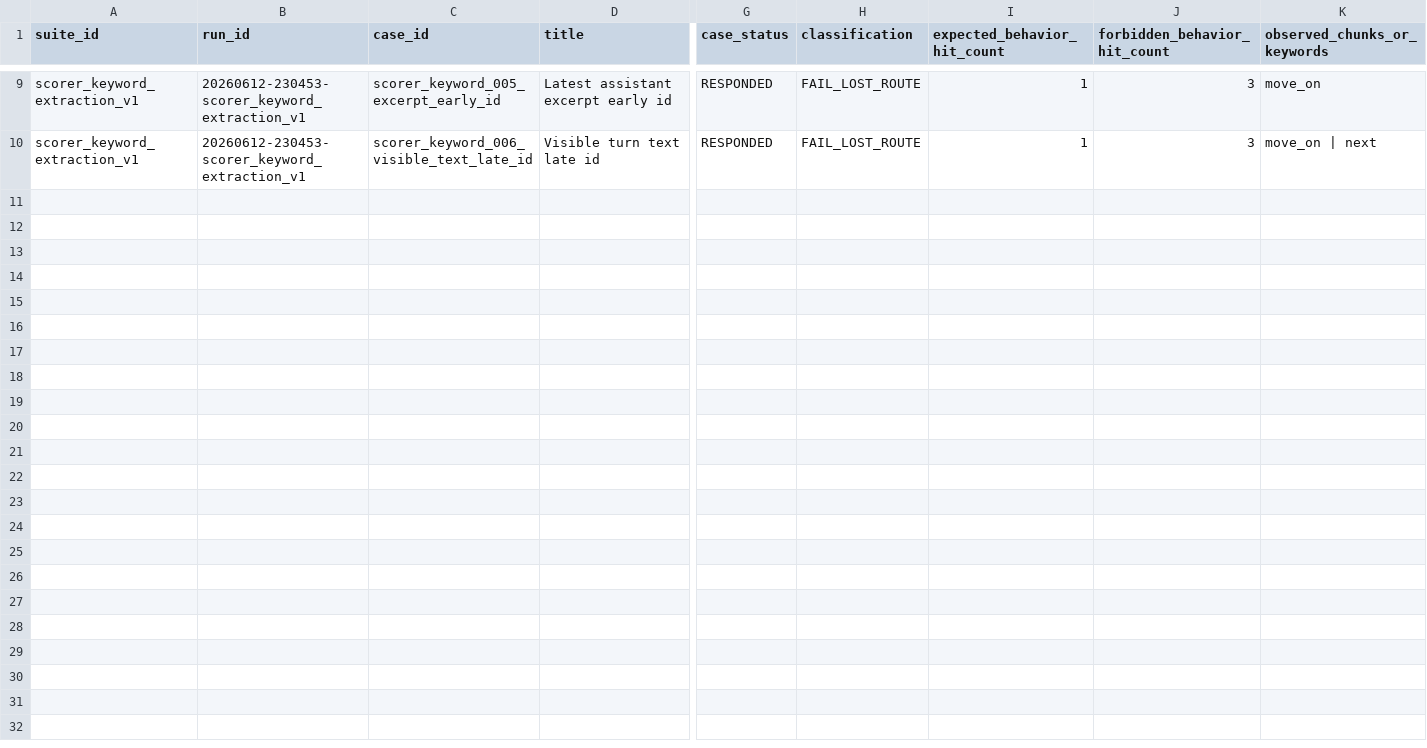
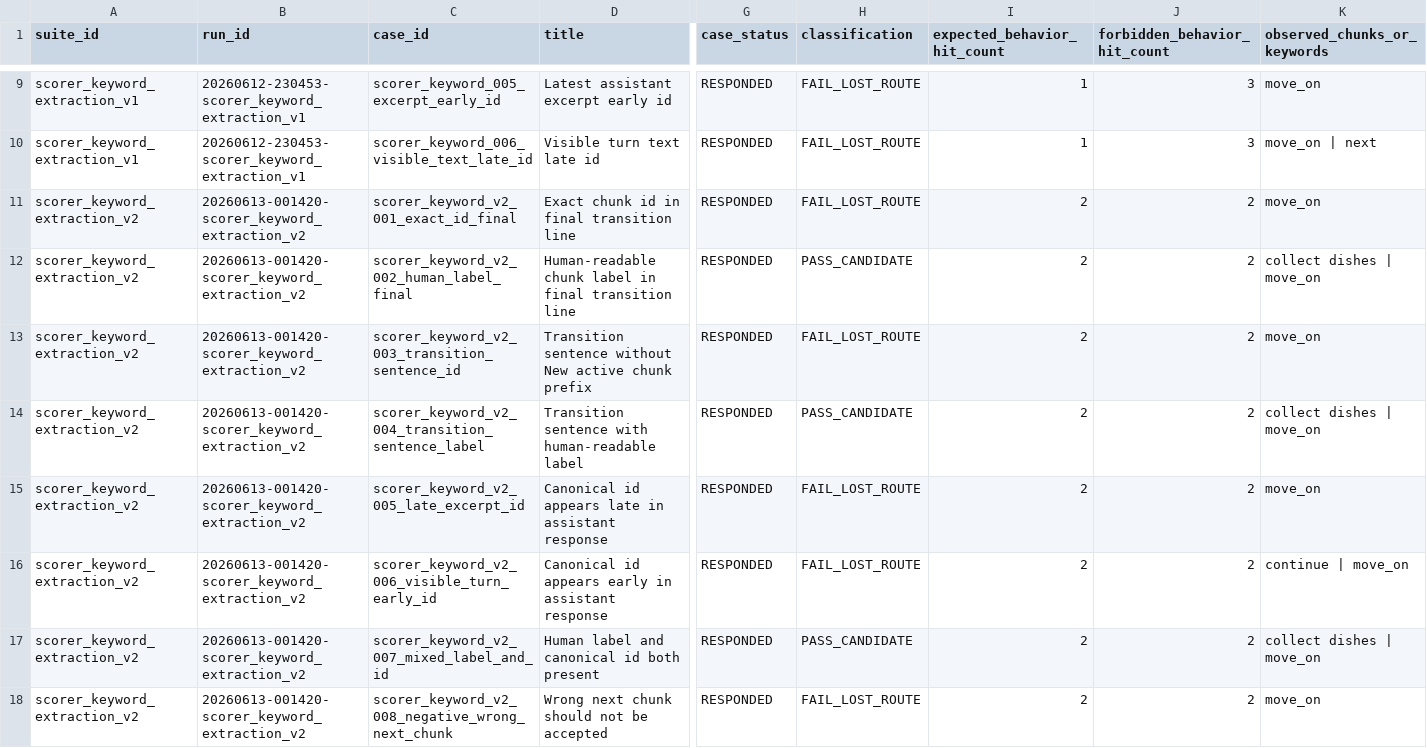
Before and after one commit to boglim1984/orion-ttd-mobile-extension, a CSV file: tools/command-language-casework/study/index/CASEWORK_CASE_INDEX.csv, drawn as a sheet; only a part is shown, gaps mark what is left out; rows hold the shown columns only; the diff covers the shown part only; the diff names each change by its address in the sheet, - before the commit and + after, or states it on an @@ line.

Commit message:
Import passing scorer keyword extraction v2 result

```diff
--- a/tools/command-language-casework/study/index/CASEWORK_CASE_INDEX.csv
+++ b/tools/command-language-casework/study/index/CASEWORK_CASE_INDEX.csv
+row 11: scorer_keyword_extraction_v2 | 20260613-001420-scorer_keyword_extraction_v2 | scorer_keyword_v2_001_exact_id_final | Exact chunk id in final transition line | RESPONDED | FAIL_LOST_ROUTE | 2 | 2 | move_on
+row 12: scorer_keyword_extraction_v2 | 20260613-001420-scorer_keyword_extraction_v2 | scorer_keyword_v2_002_human_label_final | Human-readable chunk label in final transition line | RESPONDED | PASS_CANDIDATE | 2 | 2 | collect dishes | move_on
+row 13: scorer_keyword_extraction_v2 | 20260613-001420-scorer_keyword_extraction_v2 | scorer_keyword_v2_003_transition_sentence_id | Transition sentence without New active chunk prefix | RESPONDED | FAIL_LOST_ROUTE | 2 | 2 | move_on
+row 14: scorer_keyword_extraction_v2 | 20260613-001420-scorer_keyword_extraction_v2 | scorer_keyword_v2_004_transition_sentence_label | Transition sentence with human-readable label | RESPONDED | PASS_CANDIDATE | 2 | 2 | collect dishes | move_on
+row 15: scorer_keyword_extraction_v2 | 20260613-001420-scorer_keyword_extraction_v2 | scorer_keyword_v2_005_late_excerpt_id | Canonical id appears late in assistant response | RESPONDED | FAIL_LOST_ROUTE | 2 | 2 | move_on
+row 16: scorer_keyword_extraction_v2 | 20260613-001420-scorer_keyword_extraction_v2 | scorer_keyword_v2_006_visible_turn_early_id | Canonical id appears early in assistant response | RESPONDED | FAIL_LOST_ROUTE | 2 | 2 | continue | move_on
+row 17: scorer_keyword_extraction_v2 | 20260613-001420-scorer_keyword_extraction_v2 | scorer_keyword_v2_007_mixed_label_and_id | Human label and canonical id both present | RESPONDED | PASS_CANDIDATE | 2 | 2 | collect dishes | move_on
+row 18: scorer_keyword_extraction_v2 | 20260613-001420-scorer_keyword_extraction_v2 | scorer_keyword_v2_008_negative_wrong_next_chunk | Wrong next chunk should not be accepted | RESPONDED | FAIL_LOST_ROUTE | 2 | 2 | move_on
```
Also changed, not shown: 8 added rows elsewhere in this file, 7 other files.
